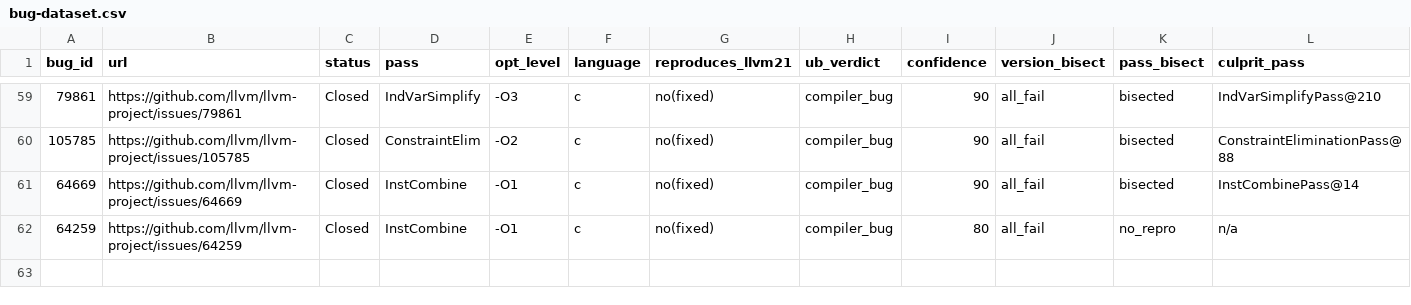
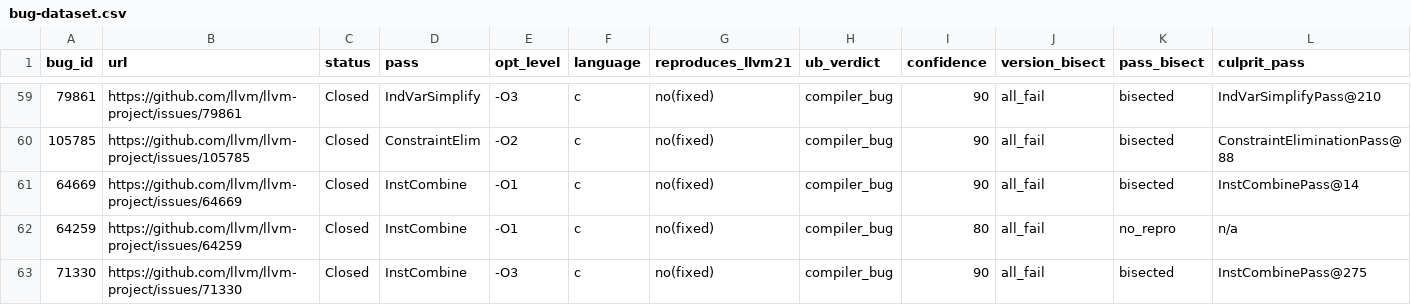
Before and after one commit to SamarthBhatia/Trace2Pass, a CSV file: evaluation/real-bugs/bug-dataset.csv, drawn as a sheet; only a part is shown, gaps mark what is left out; rows hold the shown columns only; the diff names each change by its address in the sheet, - before the commit and + after, or states it on an @@ line.

Commit message:
evaluation: +1 bug llvm-71330 (InstCombine foldNestedSelects); fix abort placement in 64259/70509

```diff
--- a/evaluation/real-bugs/bug-dataset.csv
+++ b/evaluation/real-bugs/bug-dataset.csv
+row 63: 71330 | https://github.com/llvm/llvm-project/issues/71330 | Closed | InstCombine | -O3 | c | no(fixed) | compiler_bug | 90 | all_fail | bisected | InstCombinePass@275
```
Also changed, not shown: 3 other files.
